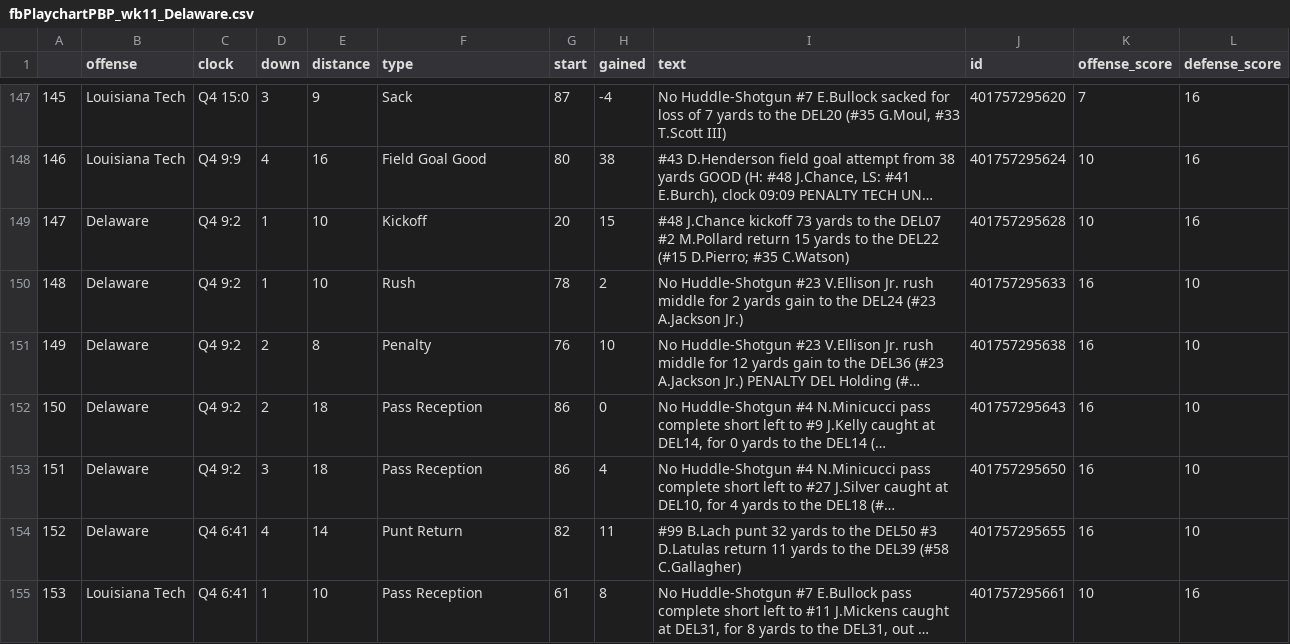
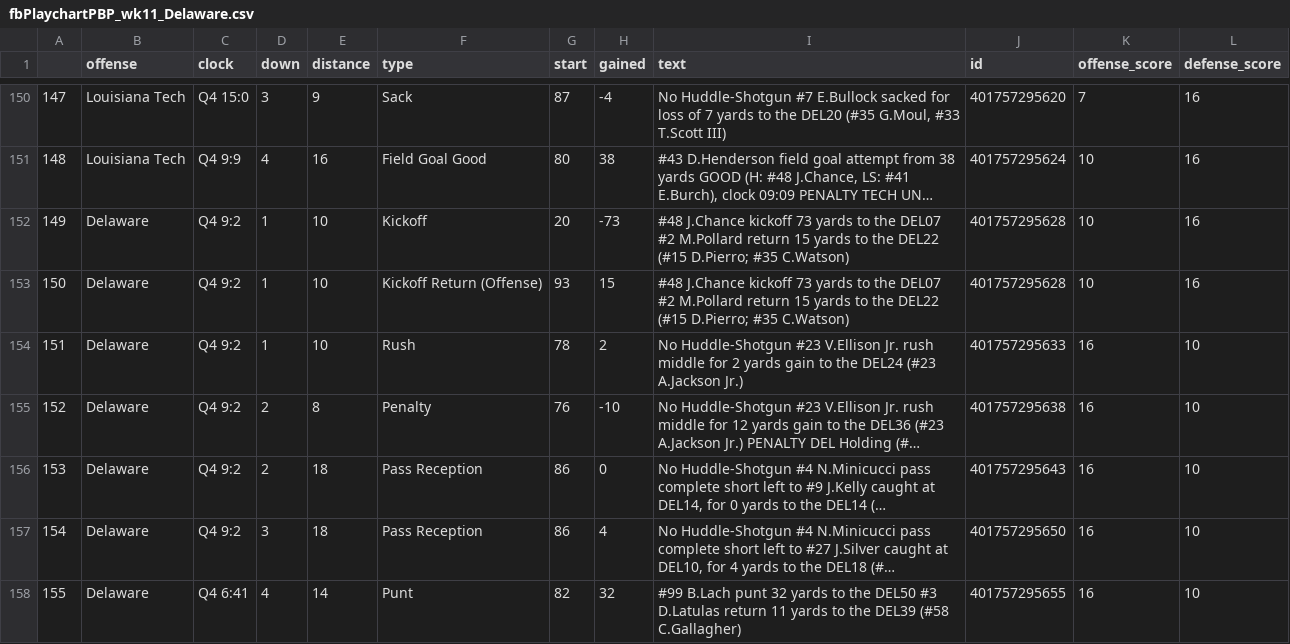
Before and after one commit to ntruppel/gtpdd, a CSV file: csv/fbPlaychartPBP/2025/fbPlaychartPBP_wk11_Delaware.csv, drawn as a sheet; only a part is shown, gaps mark what is left out; the shorter side is filled out with more unchanged rows; long unchanged cells end in …; addresses are those after the commit; the diff covers the shown part only; the diff names each change by its address in the sheet, - before the commit and + after, or states it on an @@ line.

```diff
--- a/csv/fbPlaychartPBP/2025/fbPlaychartPBP_wk11_Delaware.csv
+++ b/csv/fbPlaychartPBP/2025/fbPlaychartPBP_wk11_Delaware.csv
@@ column A renumbered between rows 61 and 202 @@
-H152 (gained): 15
+H152 (gained): -73
+row 153: 150 | Delaware | Q4 9:2 | 1 | 10 | Kickoff Return (Offense) | 93 | 15 | #48 J.Chance kickoff 73 yards to the DEL07 #2 M.Pollard return 15 yards to the DEL22 (#15 D.Pierro; #35 C.Watson) | 401757295628 | 10 | 16
-H155 (gained): 10
+H155 (gained): -10
-F158 (type): Punt Return
+F158 (type): Punt
-H158 (gained): 11
+H158 (gained): 32
```
Also changed, not shown: 6 added rows, 2 removed rows and 21 edited cells elsewhere in this file, csv/fbPlaychartPBP/2025/fbPlaychartPBP_wk12_Washington_State.csv, csv/fbPlaychartPBP/2025/fbPlaychartPBP_wk13_Liberty.csv, 36 other files.
